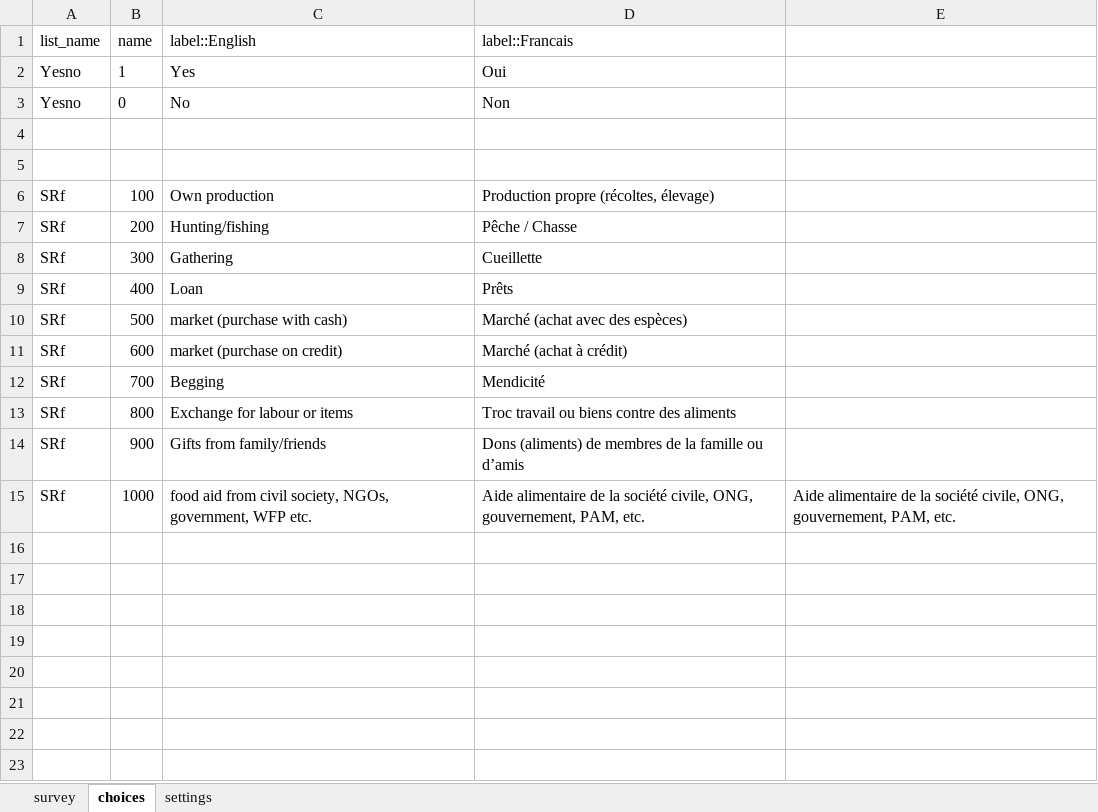
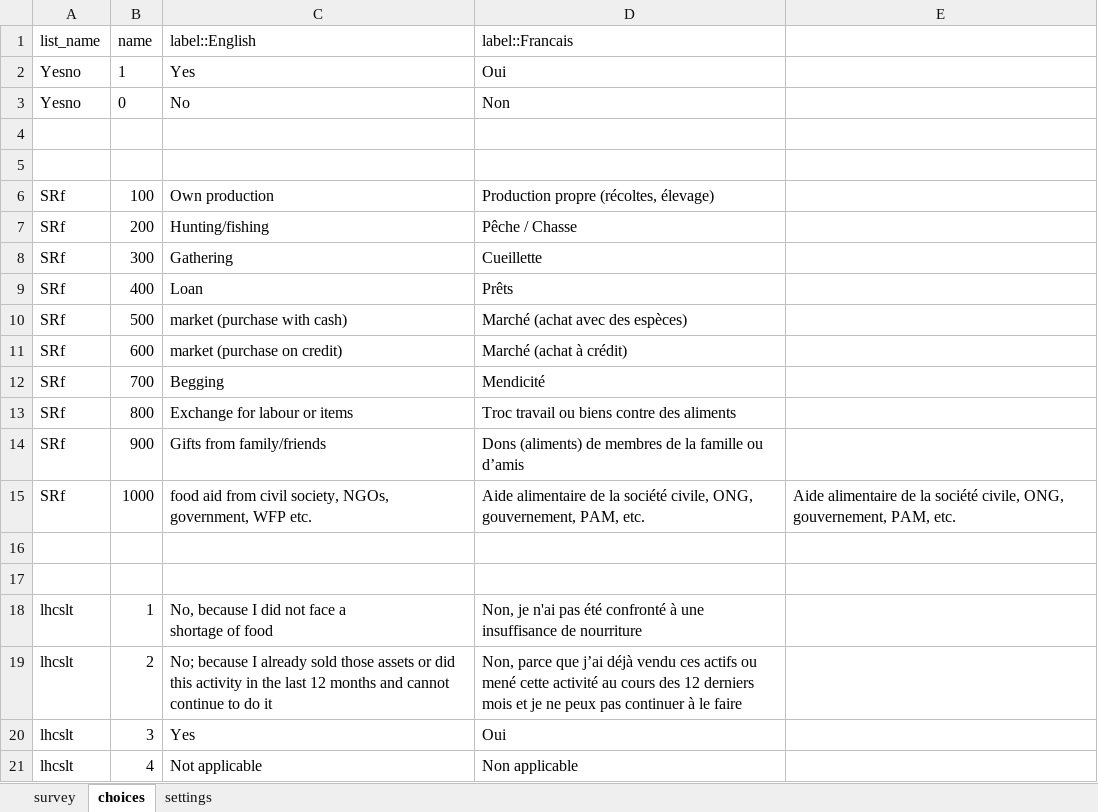
Before and after one commit to WFP-VAM/RBD_FS_CH_guide_EN, an Excel workbook: questionnaires/RBDstandardized_questionnaireFCSHDDS.xlsx, sheet choices, drawn as a sheet; values as stored, in another font and other column widths than the file's, no borders; ↵ is a line break in a cell; the diff names each change by its address in the sheet, - before the commit and + after, or states it on an @@ line.

```diff
--- a/questionnaires/RBDstandardized_questionnaireFCSHDDS.xlsx (sheet choices)
+++ b/questionnaires/RBDstandardized_questionnaireFCSHDDS.xlsx (sheet choices)
+row 16: (empty)
+row 17: (empty)
+row 18: lhcslt | 1 | No, because I did not face a ↵ shortage of food | Non, je n'ai pas été confronté à une insuffisance de nourriture
+row 19: lhcslt | 2 | No; because I already sold those assets or did this activity in the last 12 months and cannot continue to do it | Non, parce que j’ai déjà vendu ces actifs ou mené cette activité au cours des 12 derniers mois et je ne peux pas continuer à le faire
+row 20: lhcslt | 3 | Yes | Oui
+row 21: lhcslt | 4 | Not applicable | Non applicable
```
Also changed, not shown: sheet survey, 23 other files.
